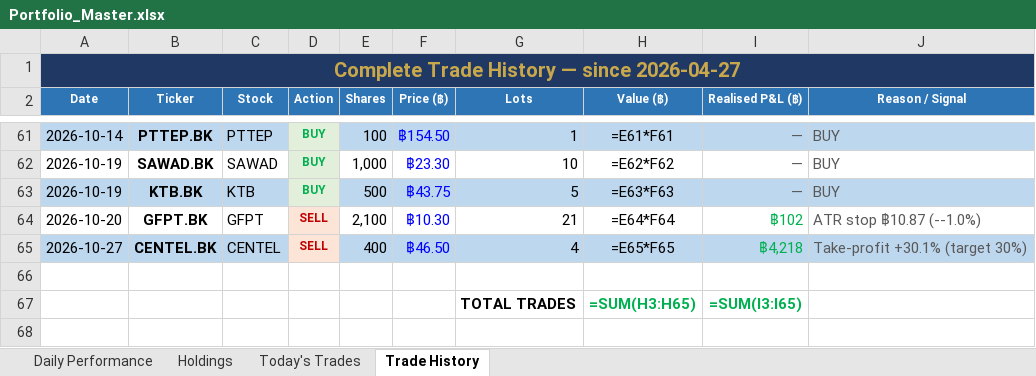
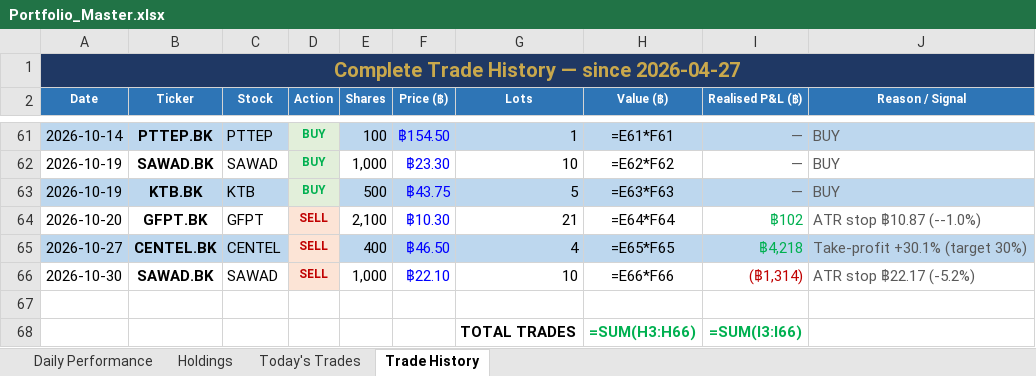
Before and after one commit to PP8825/thai-set-trading, an Excel workbook: Portfolio_Reports/Portfolio_Master.xlsx, sheet Trade History, drawn as a sheet; only a part is shown, gaps mark what is left out; values as stored, in another font and other column widths than the file's, no borders; formulas without a stored value are shown as written; addresses are those after the commit; the diff names each change by its address in the sheet, - before the commit and + after, or states it on an @@ line.

```diff
--- a/Portfolio_Reports/Portfolio_Master.xlsx (sheet Trade History)
+++ b/Portfolio_Reports/Portfolio_Master.xlsx (sheet Trade History)
+row 66: 2026-10-30 | SAWAD.BK | SAWAD | SELL | 1,000 | ฿22.10 | 10 | =E66*F66 | (฿1,314) | ATR stop ฿22.17 (-5.2%)
-H68 (Value (฿)): =SUM(H3:H65)
+H68 (Value (฿)): =SUM(H3:H66)
-I68 (Realised P&L (฿)): =SUM(I3:I65)
+I68 (Realised P&L (฿)): =SUM(I3:I66)
```
Also changed, not shown: sheet Holdings, sheet Daily Performance, sheet Today's Trades, 1 other file.
